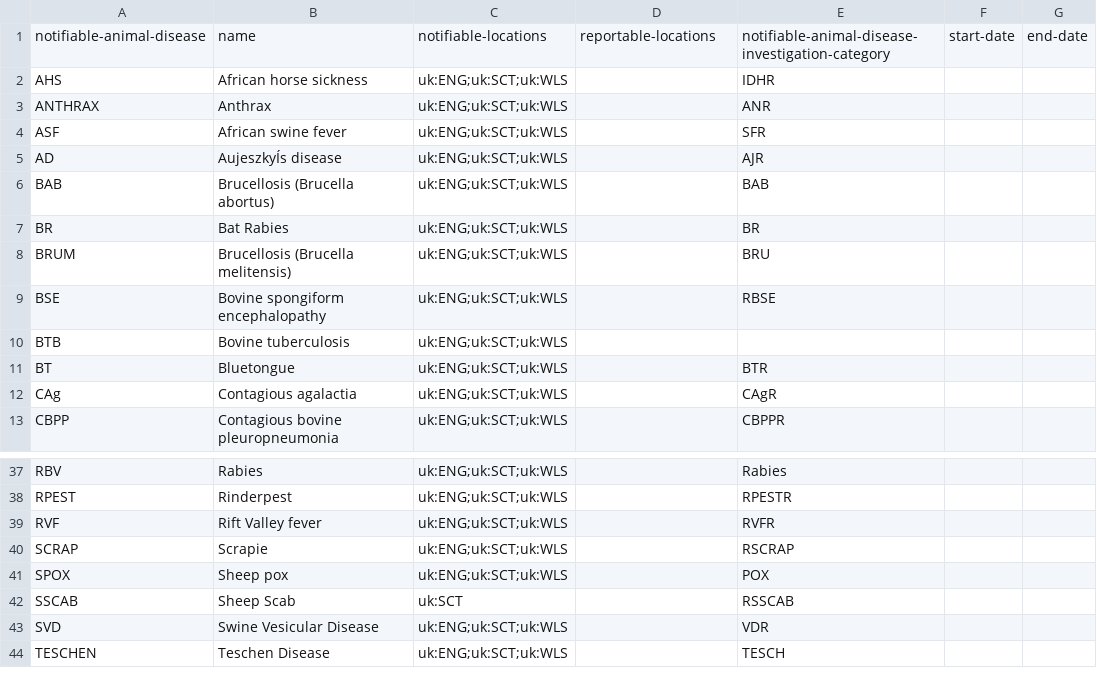
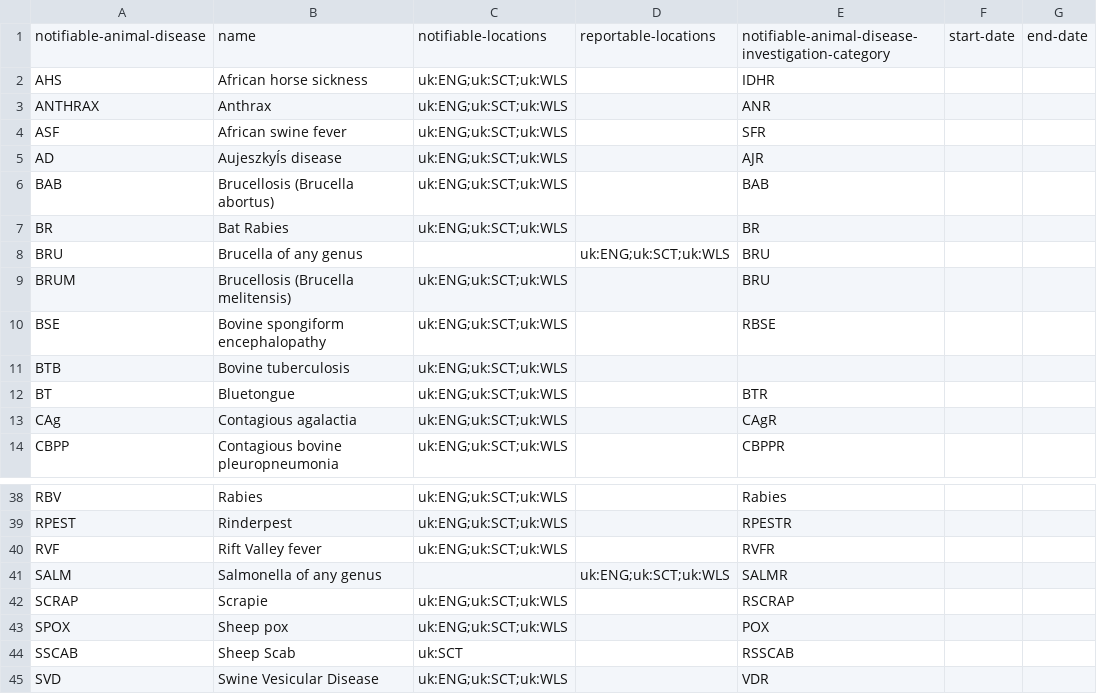
Before and after one commit to openregister/notifiable-animal-disease-data, a TSV file: data/notifiable-animal-disease/notifiable-animal-disease.tsv, drawn as a sheet; only a part is shown, gaps mark what is left out; the shorter side is filled out with more unchanged rows; the diff names each change by its address in the sheet, - before the commit and + after, or states it on an @@ line.

Commit message:
Revert "removed salmonella and brucella"
This reverts commit 254deeaa412e1adff35e818be5684a885251d6aa.

```diff
--- a/data/notifiable-animal-disease/notifiable-animal-disease.tsv
+++ b/data/notifiable-animal-disease/notifiable-animal-disease.tsv
+row 8: BRU | Brucella of any genus |  | uk:ENG;uk:SCT;uk:WLS | BRU
+row 41: SALM | Salmonella of any genus |  | uk:ENG;uk:SCT;uk:WLS | SALMR
```
